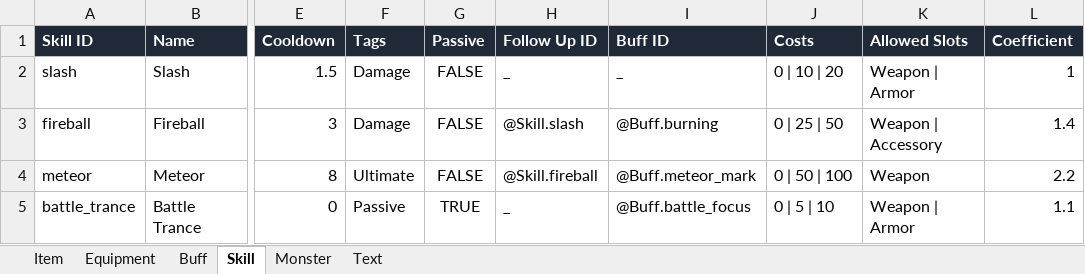
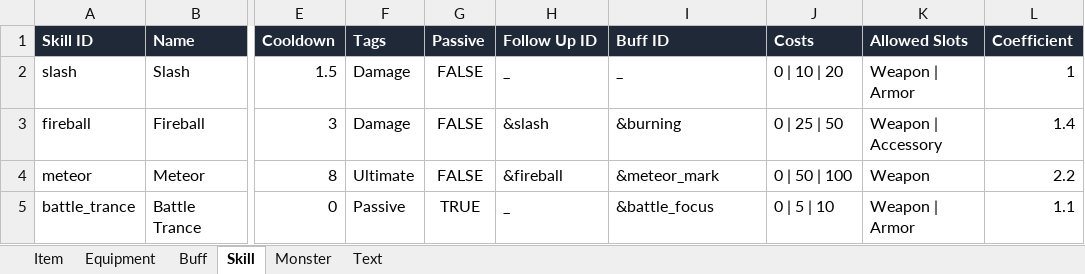
Before and after one commit to Puring103/coflow, an Excel workbook: examples/rpg/data/rpg.xlsx, sheet Skill, drawn as a sheet; only a part is shown, gaps mark what is left out; values as stored, in another font and other column widths than the file's, no borders; the diff names each change by its address in the sheet, - before the commit and + after, or states it on an @@ line.

```diff
--- a/examples/rpg/data/rpg.xlsx (sheet Skill)
+++ b/examples/rpg/data/rpg.xlsx (sheet Skill)
-H3 (Follow Up ID): @Skill.slash
+H3 (Follow Up ID): &slash
-I3 (Buff ID): @Buff.burning
+I3 (Buff ID): &burning
-H4 (Follow Up ID): @Skill.fireball
+H4 (Follow Up ID): &fireball
-I4 (Buff ID): @Buff.meteor_mark
+I4 (Buff ID): &meteor_mark
-I5 (Buff ID): @Buff.battle_focus
+I5 (Buff ID): &battle_focus
```
Also changed, not shown: sheet Equipment, sheet Monster, sheet Buff, sheet Item, 36 other files.
